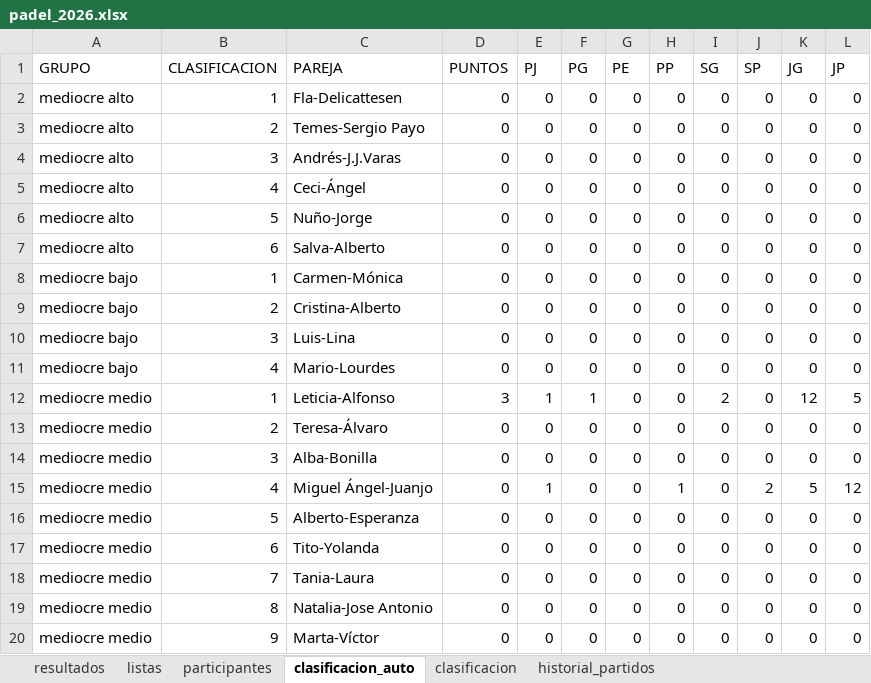
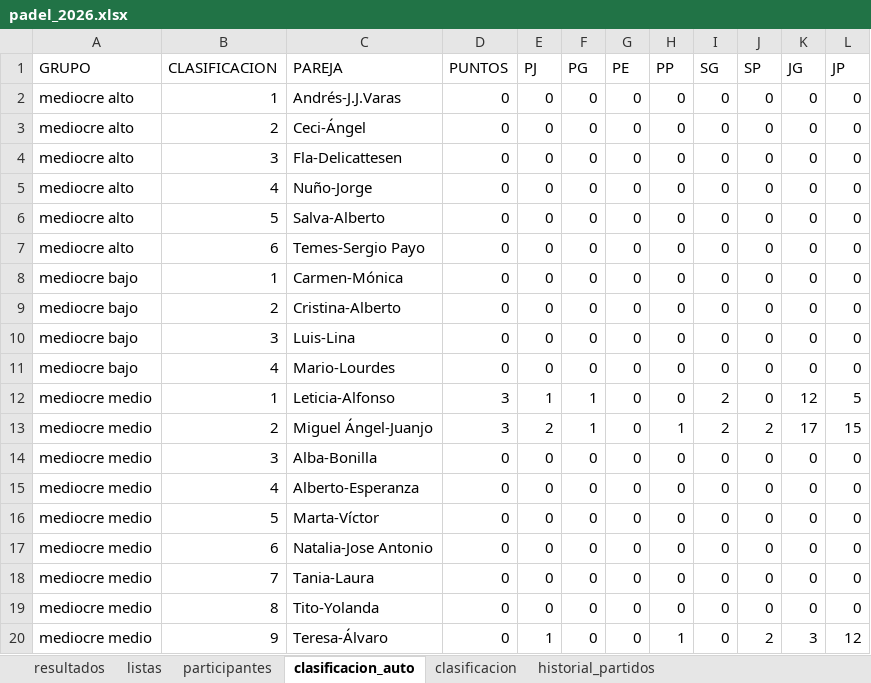
Before and after one commit to lcalle268/campeonato-padel-2026-2027, an Excel workbook: padel_2026.xlsx, sheet clasificacion_auto, drawn as a sheet; values as stored, in another font and other column widths than the file's, no borders; removed rows and columns are numbered as before the commit, all else as after; the diff names each change by its address in the sheet, - before the commit and + after, or states it on an @@ line.

```diff
--- a/padel_2026.xlsx (sheet clasificacion_auto)
+++ b/padel_2026.xlsx (sheet clasificacion_auto)
-row 2: mediocre alto | 1 | Fla-Delicattesen | 0 | 0 | 0 | 0 | 0 | 0 | 0 | 0 | 0
-row 3: mediocre alto | 2 | Temes-Sergio Payo | 0 | 0 | 0 | 0 | 0 | 0 | 0 | 0 | 0
-B2 (CLASIFICACION): 3
+B2 (CLASIFICACION): 1
-B3 (CLASIFICACION): 4
+B3 (CLASIFICACION): 2
+row 4: mediocre alto | 3 | Fla-Delicattesen | 0 | 0 | 0 | 0 | 0 | 0 | 0 | 0 | 0
-B5 (CLASIFICACION): 5
+B5 (CLASIFICACION): 4
-B6 (CLASIFICACION): 6
+B6 (CLASIFICACION): 5
+row 7: mediocre alto | 6 | Temes-Sergio Payo | 0 | 0 | 0 | 0 | 0 | 0 | 0 | 0 | 0
-row 13: mediocre medio | 2 | Teresa-Álvaro | 0 | 0 | 0 | 0 | 0 | 0 | 0 | 0 | 0
+row 13: mediocre medio | 2 | Miguel Ángel-Juanjo | 3 | 2 | 1 | 0 | 1 | 2 | 2 | 17 | 15
-row 15: mediocre medio | 4 | Miguel Ángel-Juanjo | 0 | 1 | 0 | 0 | 1 | 0 | 2 | 5 | 12
-B15 (CLASIFICACION): 5
+B15 (CLASIFICACION): 4
+row 16: mediocre medio | 5 | Marta-Víctor | 0 | 0 | 0 | 0 | 0 | 0 | 0 | 0 | 0
-C17 (PAREJA): Tito-Yolanda
+C17 (PAREJA): Natalia-Jose Antonio
-C19 (PAREJA): Natalia-Jose Antonio
+C19 (PAREJA): Tito-Yolanda
-C20 (PAREJA): Marta-Víctor
+C20 (PAREJA): Teresa-Álvaro
-E20 (PJ): 0
+E20 (PJ): 1
-H20 (PP): 0
+H20 (PP): 1
-J20 (SP): 0
+J20 (SP): 2
-K20 (JG): 0
+K20 (JG): 3
-L20 (JP): 0
+L20 (JP): 12
```
Also changed, not shown: sheet clasificacion, sheet historial_partidos, sheet resultados, sheet participantes, sheet listas.
